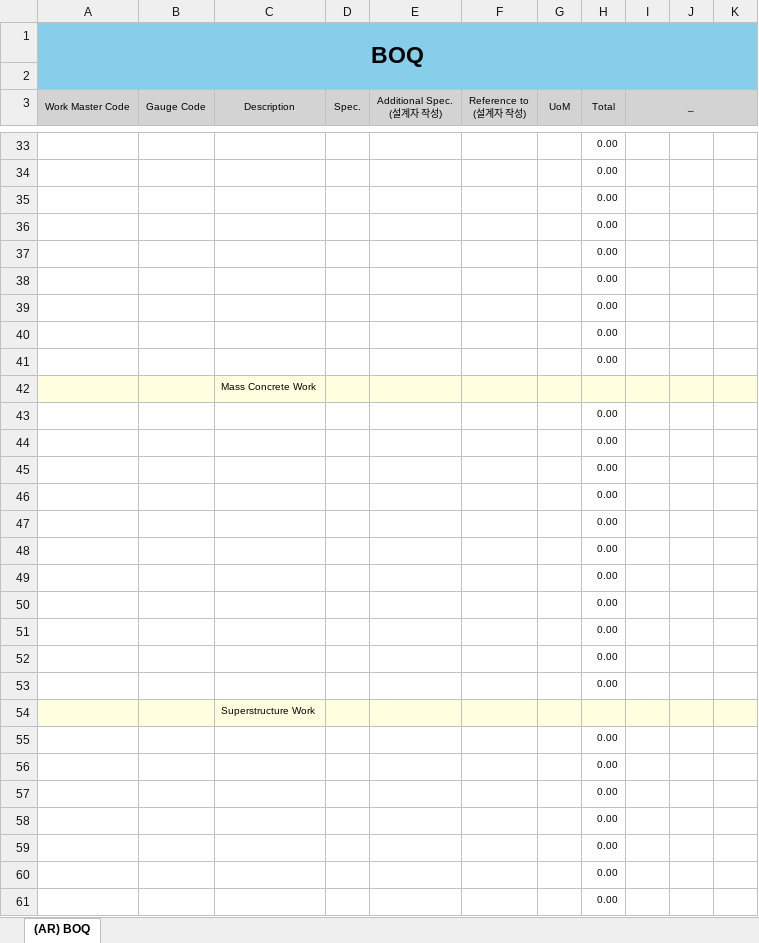
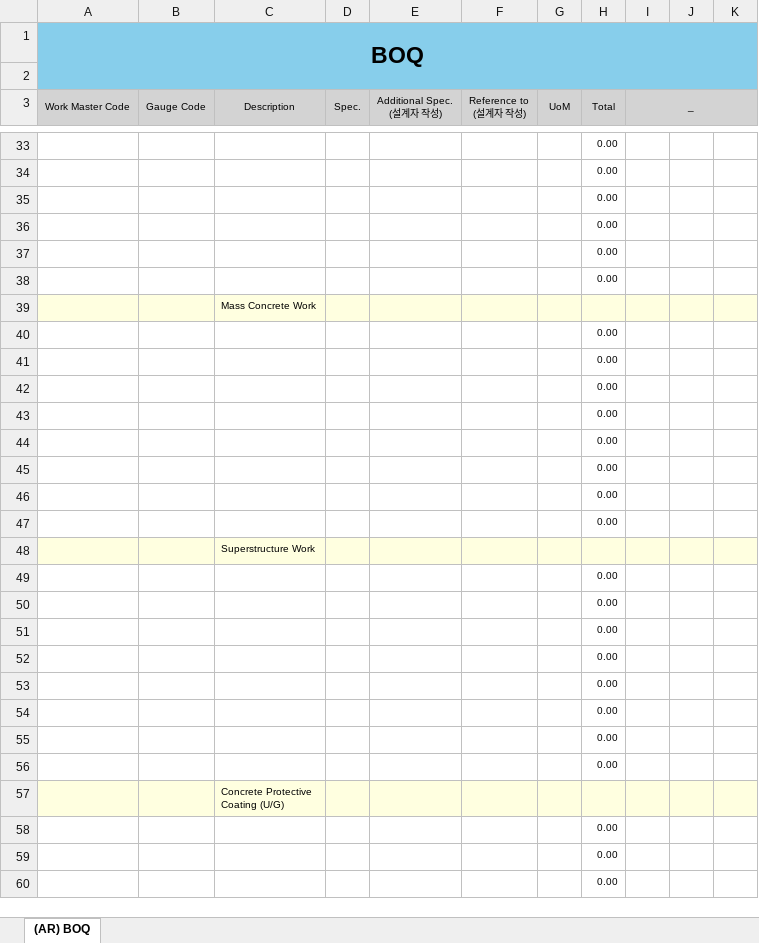
Before and after one commit to hnanmal/mQ, an Excel workbook: hecCalc/2023/documentum/Total BOQ_blank.xlsx, sheet (AR) BOQ, drawn as a sheet; only a part is shown, gaps mark what is left out; the shorter side is filled out with more unchanged rows; values as stored, in another font and other column widths than the file's, no borders; the diff names each change by its address in the sheet, - before the commit and + after, or states it on an @@ line.

```diff
--- a/hecCalc/2023/documentum/Total BOQ_blank.xlsx (sheet (AR) BOQ)
+++ b/hecCalc/2023/documentum/Total BOQ_blank.xlsx (sheet (AR) BOQ)
-row 39:  |  |  |  |  |  |  | 0.00
-row 40:  |  |  |  |  |  |  | 0.00
-row 41:  |  |  |  |  |  |  | 0.00
-row 51:  |  |  |  |  |  |  | 0.00
-row 52:  |  |  |  |  |  |  | 0.00
-row 53:  |  |  |  |  |  |  | 0.00
-row 55:  |  |  |  |  |  |  | 0.00
-row 56:  |  |  |  |  |  |  | 0.00
-row 57:  |  |  |  |  |  |  | 0.00
```
Also changed, not shown: formulas that keep their value, 7 other files.
